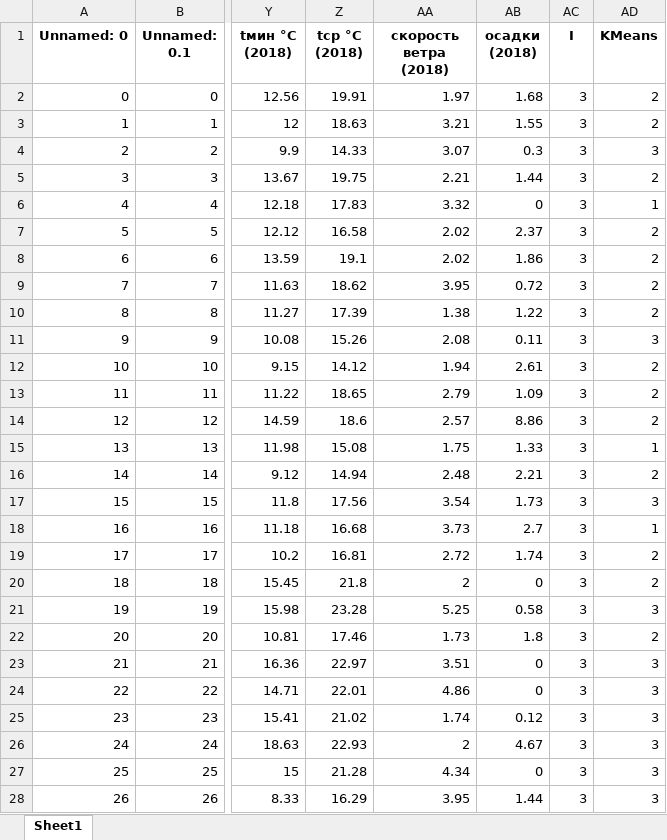
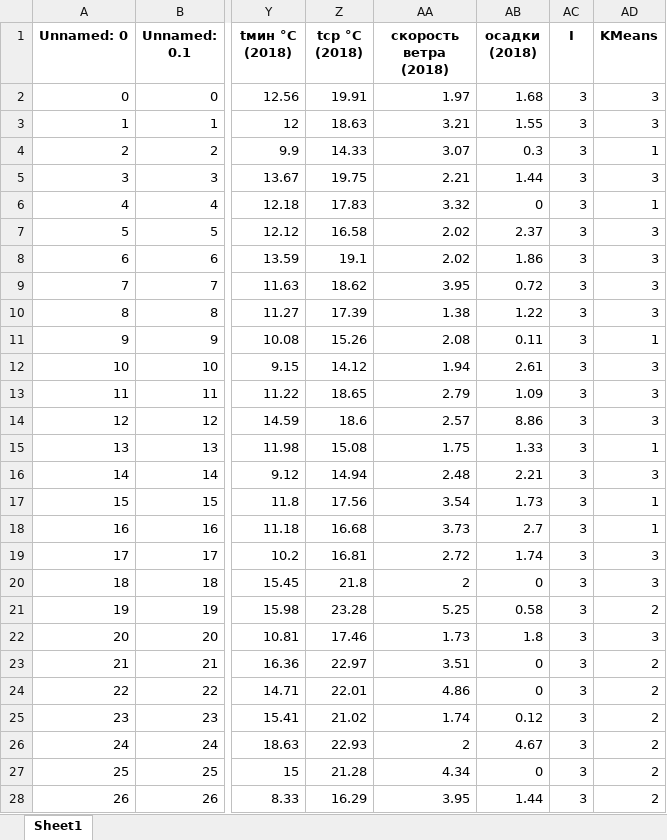
Before and after one commit to SimonenkoAlex/agricultural-data-analysis, an Excel workbook: DataAnalysis/DataAnalysis/result_claster2.xlsx, sheet Sheet1, drawn as a sheet; only a part is shown, gaps mark what is left out; values as stored, in another font and other column widths than the file's, no borders; the diff covers the shown part only; the diff names each change by its address in the sheet, - before the commit and + after, or states it on an @@ line.

```diff
--- a/DataAnalysis/DataAnalysis/result_claster2.xlsx (sheet Sheet1)
+++ b/DataAnalysis/DataAnalysis/result_claster2.xlsx (sheet Sheet1)
-AD2:AD3 (KMeans): 2
+AD2:AD3 (KMeans): 3
-AD4 (KMeans): 3
+AD4 (KMeans): 1
-AD5 (KMeans): 2
+AD5 (KMeans): 3
-AD7:AD10 (KMeans): 2
+AD7:AD10 (KMeans): 3
-AD11 (KMeans): 3
+AD11 (KMeans): 1
-AD12:AD14 (KMeans): 2
+AD12:AD14 (KMeans): 3
-AD16 (KMeans): 2
+AD16 (KMeans): 3
-AD17 (KMeans): 3
+AD17 (KMeans): 1
-AD19:AD20 (KMeans): 2
+AD19:AD20 (KMeans): 3
-AD21 (KMeans): 3
+AD21 (KMeans): 2
-AD22 (KMeans): 2
+AD22 (KMeans): 3
-AD23:AD28 (KMeans): 3
+AD23:AD28 (KMeans): 2
```
Also changed, not shown: 6 removed rows and 96 edited cells elsewhere in this sheet, DataAnalysis/DataAnalysis/Farming/AgriculturalT.xlsx, DataAnalysis/DataAnalysis/Farming/SborValBeansT.xlsx, 14 other files.
